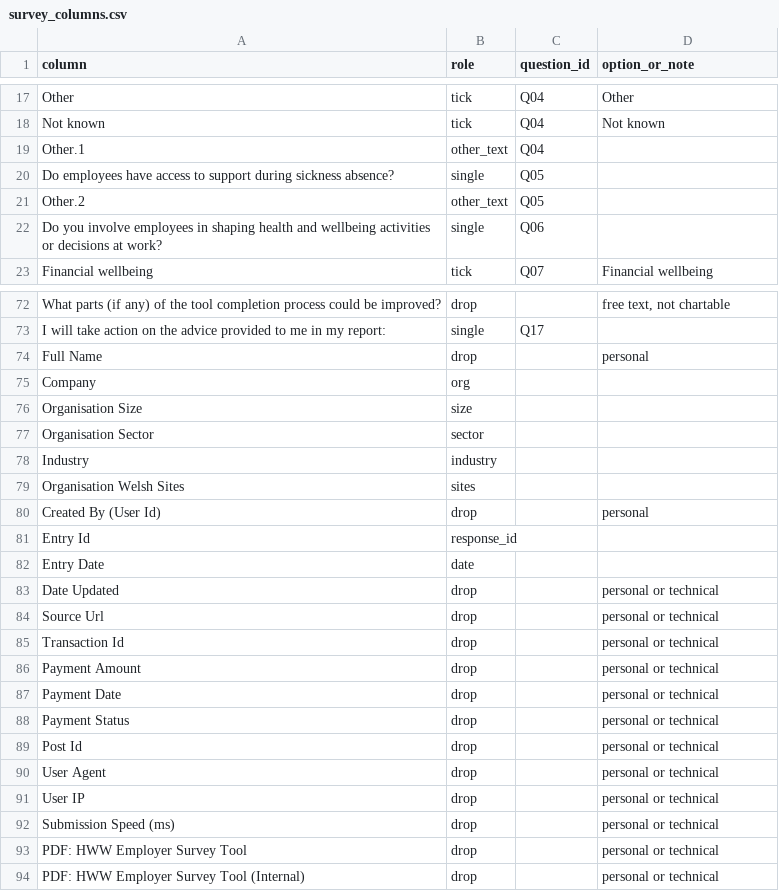
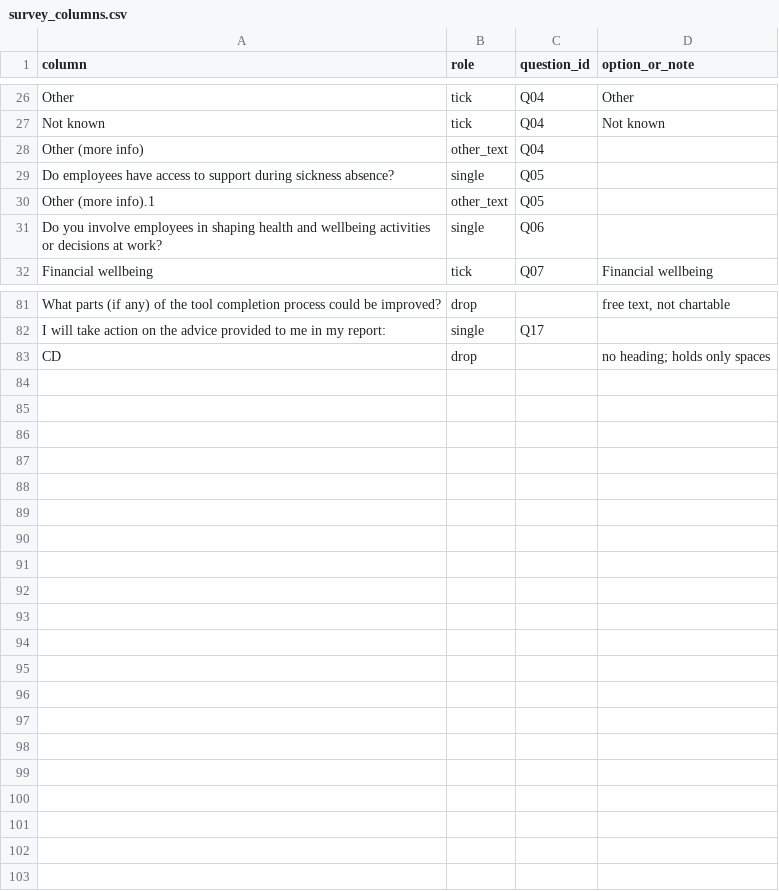
Before and after one commit to leteverypansybloom/hww_dashboard_poc, a CSV file: mappings/survey_columns.csv, drawn as a sheet; only a part is shown, gaps mark what is left out; the diff covers the shown part only.

```diff
--- a/mappings/survey_columns.csv
+++ b/mappings/survey_columns.csv
@@ -18,5 +27,5 @@ Other,tick,Q04,Other
 Not known,tick,Q04,Not known
-Other.1,other_text,Q04,
+Other (more info),other_text,Q04,
 Do employees have access to support during sickness absence?,single,Q05,
-Other.2,other_text,Q05,
+Other (more info).1,other_text,Q05,
 Do you involve employees in shaping health and wellbeing activities or decisions at work?,single,Q06,
@@ -73,22 +82,2 @@ What parts (if any) of the tool completion process could be improved?,drop,,"fre
 I will take action on the advice provided to me in my report:,single,Q17,
-Full Name,drop,,personal
-Company,org,,
-Organisation Size,size,,
-Organisation Sector,sector,,
-Industry,industry,,
-Organisation Welsh Sites,sites,,
-Created By (User Id),drop,,personal
-Entry Id,response_id,,
-Entry Date,date,,
-Date Updated,drop,,personal or technical
-Source Url,drop,,personal or technical
-Transaction Id,drop,,personal or technical
-Payment Amount,drop,,personal or technical
-Payment Date,drop,,personal or technical
-Payment Status,drop,,personal or technical
-Post Id,drop,,personal or technical
-User Agent,drop,,personal or technical
-User IP,drop,,personal or technical
-Submission Speed (ms),drop,,personal or technical
-PDF: HWW Employer Survey Tool,drop,,personal or technical
-PDF: HWW Employer Survey Tool (Internal),drop,,personal or technical
+CD,drop,,no heading; holds only spaces
```
Also changed, not shown: 7 added rows and 10 edited cells elsewhere in this file, 37 other files.
